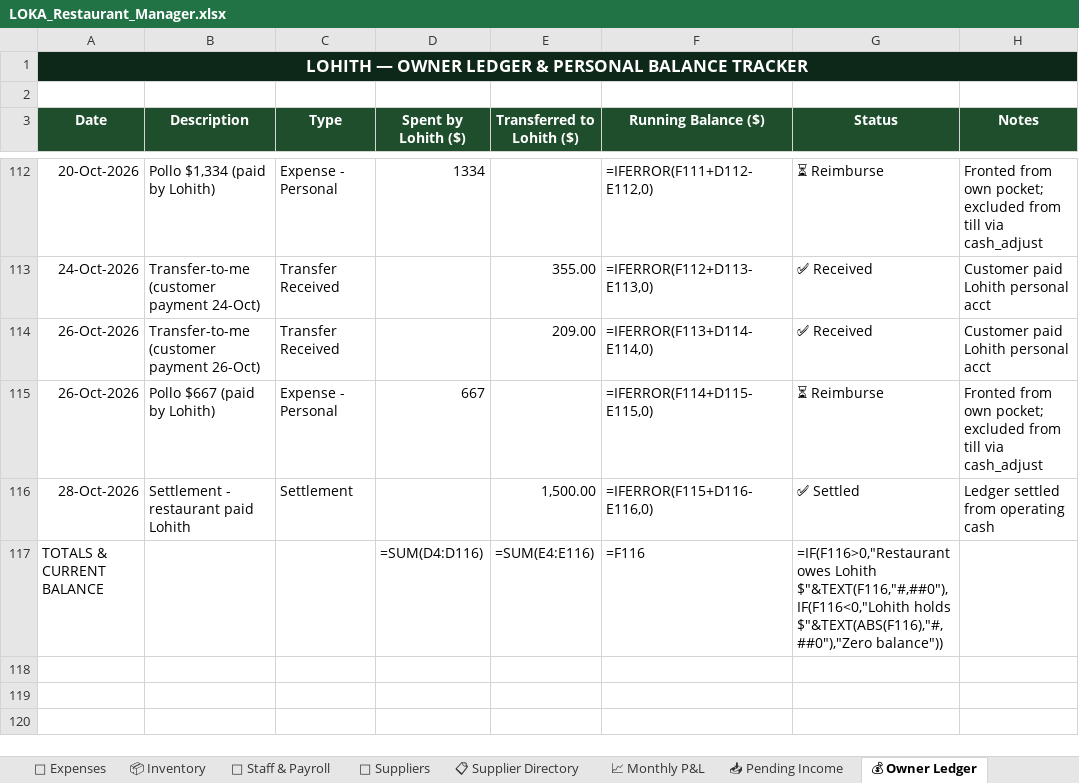
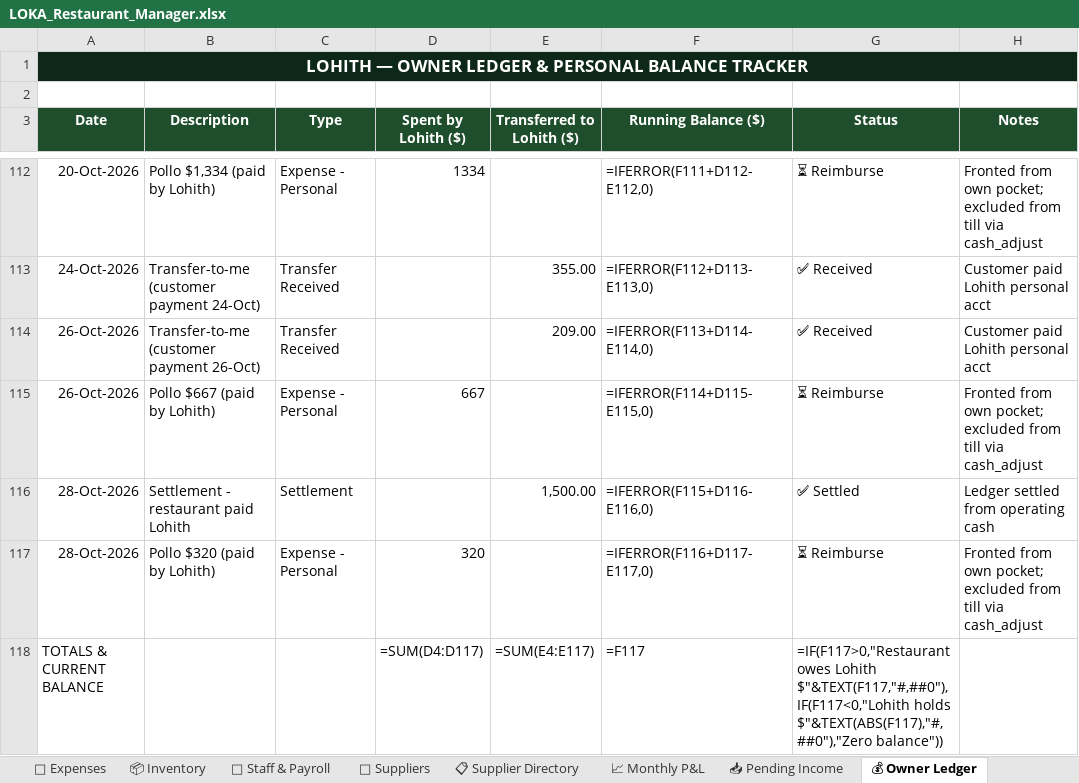
Before and after one commit to mirchimexico-coder/LOKA, an Excel workbook: LOKA_Restaurant_Manager.xlsx, sheet 💰 Owner Ledger, drawn as a sheet; only a part is shown, gaps mark what is left out; values as stored, in another font and other column widths than the file's, no borders; formulas without a stored value are shown as written; addresses are those after the commit; the diff names each change by its address in the sheet, - before the commit and + after, or states it on an @@ line.

Commit message:
LOKA 28-Oct-2026 | EOD | day 2026-10-28: rev $4,365 exp $4,199 net $166 | bal vs capital $-10,327
Changed: LOKA_Restaurant_Manager.xlsx, dashboard.html, loka.py, extra.txt, today.txt
+ 2 backup/day file(s)

```diff
--- a/LOKA_Restaurant_Manager.xlsx (sheet 💰 Owner Ledger)
+++ b/LOKA_Restaurant_Manager.xlsx (sheet 💰 Owner Ledger)
+row 117: 28-Oct-2026 | Pollo $320 (paid by Lohith) | Expense - Personal | 320 |  | =IFERROR(F116+D117-E117,0) | ⏳ Reimburse | Fronted from own pocket; excluded from till via cash_adjust
-D118 (Spent by Lohith ($)): =SUM(D4:D116)
+D118 (Spent by Lohith ($)): =SUM(D4:D117)
-E118 (Transferred to Lohith ($)): =SUM(E4:E116)
+E118 (Transferred to Lohith ($)): =SUM(E4:E117)
-F118 (Running Balance ($)): =F116
+F118 (Running Balance ($)): =F117
-G118 (Status): =IF(F116>0,"Restaurant owes Lohith $"&TEXT(F116,"#,##0"),IF(F116<0,"Lohith holds $"&TEXT(ABS(F116),"#,##0"),"Zero balance"))
+G118 (Status): =IF(F117>0,"Restaurant owes Lohith $"&TEXT(F117,"#,##0"),IF(F117<0,"Lohith holds $"&TEXT(ABS(F117),"#,##0"),"Zero balance"))
```
Also changed, not shown: sheet 💸 Expenses, sheet 📅 Daily Log, 6 other files.
